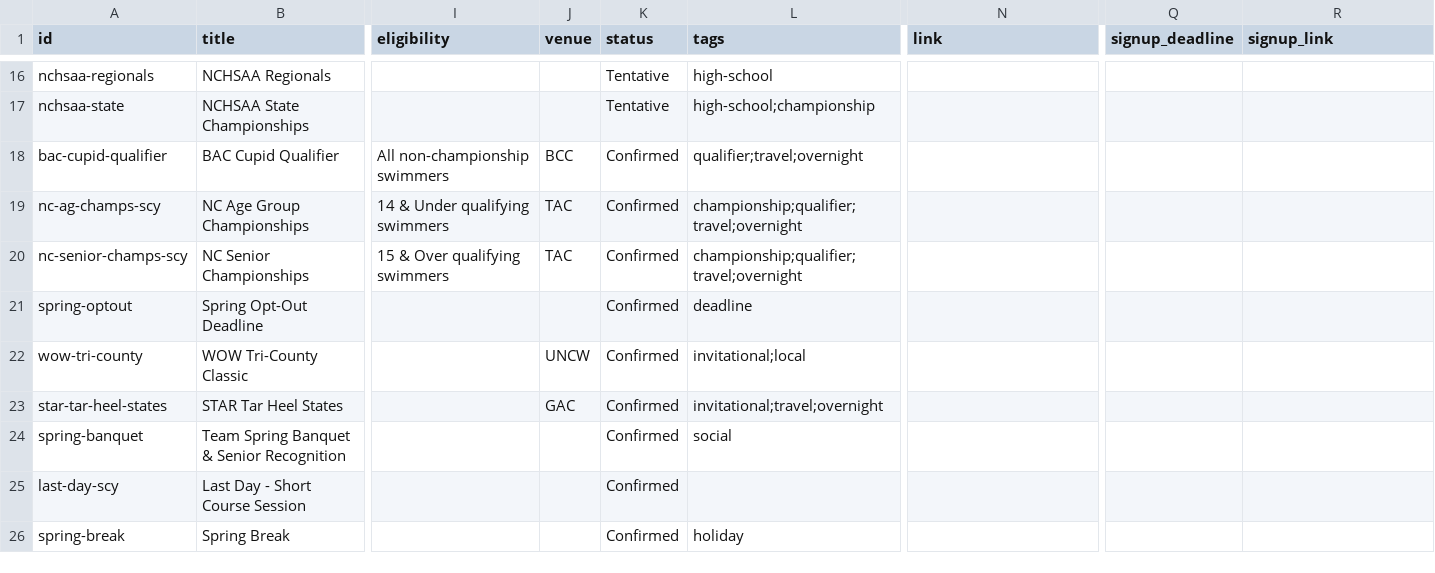
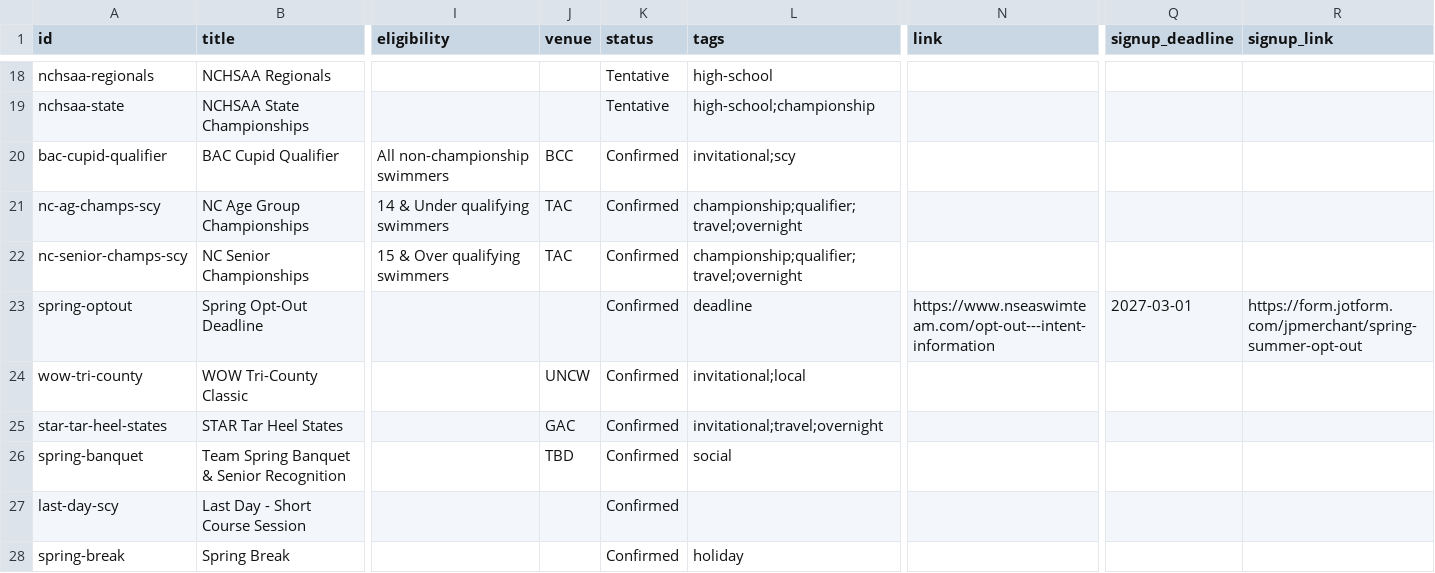
Before and after one commit to jpmerchant/nsea-events, a CSV file: data/events.csv, drawn as a sheet; only a part is shown, gaps mark what is left out; addresses are those after the commit; the diff covers the shown part only; the diff names each change by its address in the sheet, - before the commit and + after, or states it on an @@ line.

```diff
--- a/data/events.csv
+++ b/data/events.csv
-L20 (tags): qualifier;travel;overnight
+L20 (tags): invitational;scy
-N23 (link): (empty)
+N23 (link): https://www.nseaswimteam.com/opt-out---intent-information
-Q23 (signup_deadline): (empty)
+Q23 (signup_deadline): 2027-03-01
-R23 (signup_link): (empty)
+R23 (signup_link): https://form.jotform.com/jpmerchant/spring-summer-opt-out
-J26 (venue): (empty)
+J26 (venue): TBD
```
Also changed, not shown: 3 added rows, 1 removed row and 14 edited cells elsewhere in this file.
